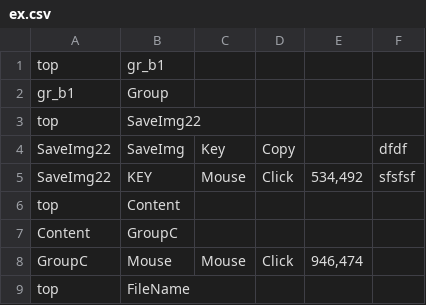
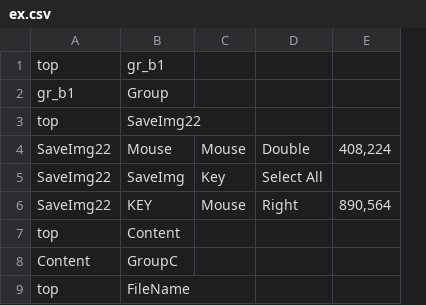
Before and after one commit to aoiupen/Macro_Tree, a CSV file: ex.csv, drawn as a sheet; removed rows and columns are numbered as before the commit, all else as after; the diff names each change by its address in the sheet, - before the commit and + after, or states it on an @@ line.

Commit message:
modifing click,double click func

```diff
--- a/ex.csv
+++ b/ex.csv
-column D, rows 4-5: Copy | Click
-column E, row 5: 534,492
-column F, rows 4-5: dfdf | sfsfsf
+column D, rows 5-6: Select All | Right
+column E, row 6: 890,564
+row 4: SaveImg22 | Mouse | Mouse | Double | 408,224
-row 8: GroupC | Mouse | Mouse | Click | 946,474
```
Also changed, not shown: 1 other file.
